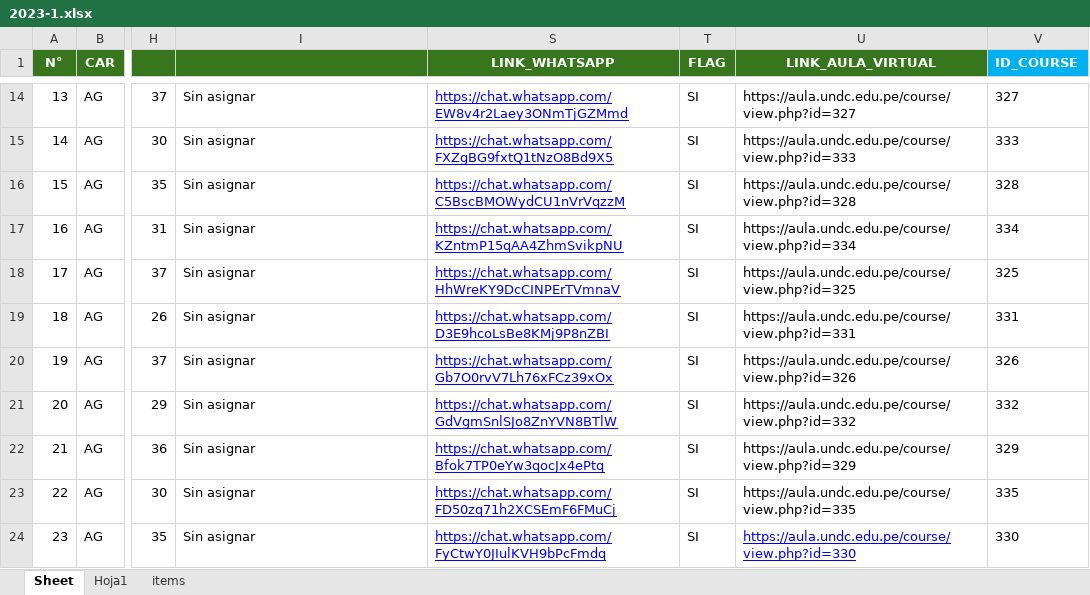
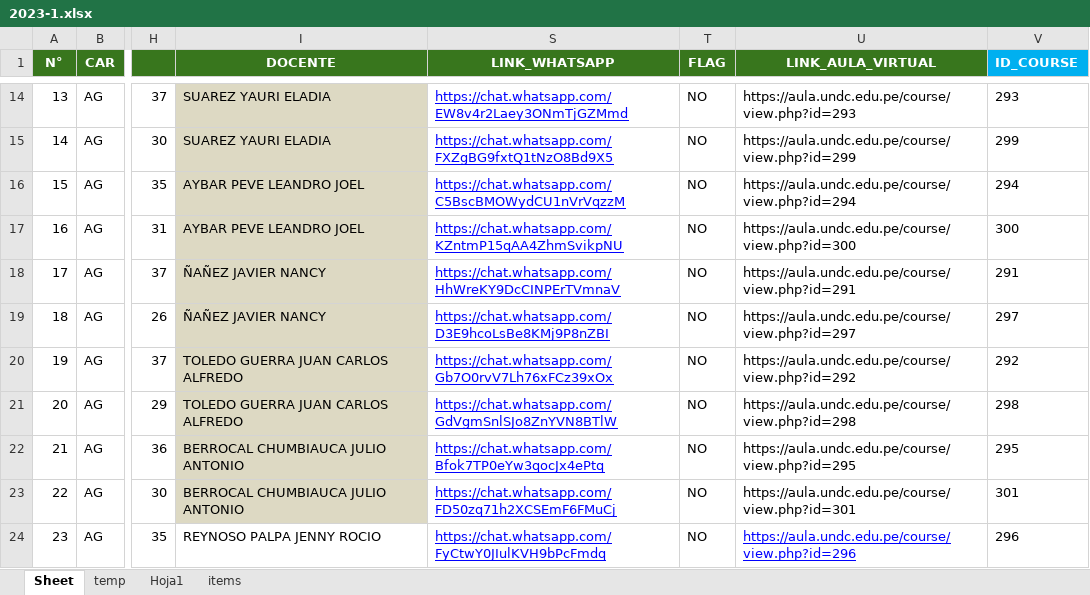
Before and after one commit to gians96/UNDC_AUTOMATIZACION, an Excel workbook: EXCEL_TRABAJADO/2023-1.xlsx, sheet Sheet, drawn as a sheet; only a part is shown, gaps mark what is left out; values as stored, in another font and other column widths than the file's, no borders; the diff covers the shown part only; the diff names each change by its address in the sheet, - before the commit and + after, or states it on an @@ line.

```diff
--- a/EXCEL_TRABAJADO/2023-1.xlsx (sheet Sheet)
+++ b/EXCEL_TRABAJADO/2023-1.xlsx (sheet Sheet)
+sheet tab: temp
-I1: (empty)
+I1: DOCENTE
-I14:I15 (DOCENTE): Sin asignar
+I14:I15 (DOCENTE): SUAREZ YAURI ELADIA
-I14:I23 fill: none
+I14:I23 fill: #DDD9C3
-T14:T24 (FLAG): SI
+T14:T24 (FLAG): NO
-U14 (LINK_AULA_VIRTUAL): https://aula.undc.edu.pe/course/view.php?id=327
+U14 (LINK_AULA_VIRTUAL): https://aula.undc.edu.pe/course/view.php?id=293
-V14 (ID_COURSE): 327
+V14 (ID_COURSE): 293
-U15 (LINK_AULA_VIRTUAL): https://aula.undc.edu.pe/course/view.php?id=333
+U15 (LINK_AULA_VIRTUAL): https://aula.undc.edu.pe/course/view.php?id=299
-V15 (ID_COURSE): 333
+V15 (ID_COURSE): 299
-I16:I17 (DOCENTE): Sin asignar
+I16:I17 (DOCENTE): AYBAR PEVE LEANDRO JOEL
-U16 (LINK_AULA_VIRTUAL): https://aula.undc.edu.pe/course/view.php?id=328
+U16 (LINK_AULA_VIRTUAL): https://aula.undc.edu.pe/course/view.php?id=294
-V16 (ID_COURSE): 328
+V16 (ID_COURSE): 294
-U17 (LINK_AULA_VIRTUAL): https://aula.undc.edu.pe/course/view.php?id=334
+U17 (LINK_AULA_VIRTUAL): https://aula.undc.edu.pe/course/view.php?id=300
-V17 (ID_COURSE): 334
+V17 (ID_COURSE): 300
-I18:I19 (DOCENTE): Sin asignar
+I18:I19 (DOCENTE): ÑAÑEZ JAVIER NANCY
-U18 (LINK_AULA_VIRTUAL): https://aula.undc.edu.pe/course/view.php?id=325
+U18 (LINK_AULA_VIRTUAL): https://aula.undc.edu.pe/course/view.php?id=291
-V18 (ID_COURSE): 325
+V18 (ID_COURSE): 291
-U19 (LINK_AULA_VIRTUAL): https://aula.undc.edu.pe/course/view.php?id=331
+U19 (LINK_AULA_VIRTUAL): https://aula.undc.edu.pe/course/view.php?id=297
-V19 (ID_COURSE): 331
+V19 (ID_COURSE): 297
-I20:I21 (DOCENTE): Sin asignar
+I20:I21 (DOCENTE): TOLEDO GUERRA JUAN CARLOS ALFREDO
-U20 (LINK_AULA_VIRTUAL): https://aula.undc.edu.pe/course/view.php?id=326
+U20 (LINK_AULA_VIRTUAL): https://aula.undc.edu.pe/course/view.php?id=292
-V20 (ID_COURSE): 326
+V20 (ID_COURSE): 292
-U21 (LINK_AULA_VIRTUAL): https://aula.undc.edu.pe/course/view.php?id=332
+U21 (LINK_AULA_VIRTUAL): https://aula.undc.edu.pe/course/view.php?id=298
-V21 (ID_COURSE): 332
+V21 (ID_COURSE): 298
-I22:I23 (DOCENTE): Sin asignar
+I22:I23 (DOCENTE): BERROCAL CHUMBIAUCA JULIO ANTONIO
-U22 (LINK_AULA_VIRTUAL): https://aula.undc.edu.pe/course/view.php?id=329
+U22 (LINK_AULA_VIRTUAL): https://aula.undc.edu.pe/course/view.php?id=295
-V22 (ID_COURSE): 329
+V22 (ID_COURSE): 295
-U23 (LINK_AULA_VIRTUAL): https://aula.undc.edu.pe/course/view.php?id=335
+U23 (LINK_AULA_VIRTUAL): https://aula.undc.edu.pe/course/view.php?id=301
-V23 (ID_COURSE): 335
+V23 (ID_COURSE): 301
-I24 (DOCENTE): Sin asignar
+I24 (DOCENTE): REYNOSO PALPA JENNY ROCIO
-U24 (LINK_AULA_VIRTUAL): https://aula.undc.edu.pe/course/view.php?id=330
+U24 (LINK_AULA_VIRTUAL): https://aula.undc.edu.pe/course/view.php?id=296
-V24 (ID_COURSE): 330
+V24 (ID_COURSE): 296
```
Also changed, not shown: 210 edited cells and cell formats elsewhere in this sheet, sheet items, formulas that keep their value, 11 other files.
